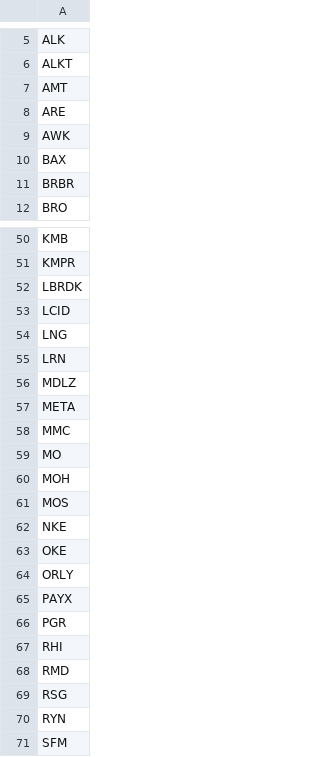
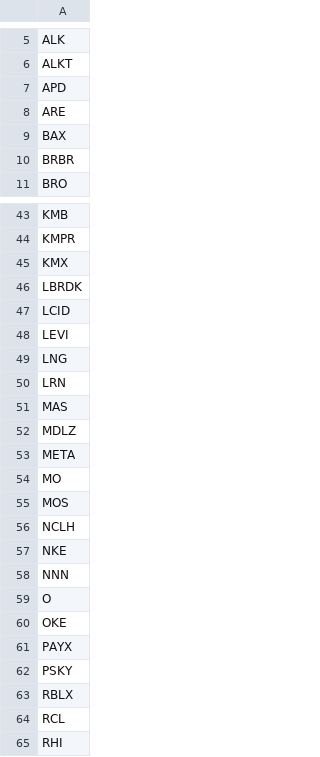
Before and after one commit to mpincus/SwingScannerWatchlist-GPT, a CSV file: oversold.csv, drawn as a sheet; only a part is shown, gaps mark what is left out; the shorter side is filled out with more unchanged rows; the diff covers the shown part only.

```diff
--- a/oversold.csv
+++ b/oversold.csv
@@ -6,5 +6,4 @@ ALK
 ALKT
-AMT
+APD
 ARE
-AWK
 BAX
@@ -51,17 +44,22 @@ KMB
 KMPR
+KMX
 LBRDK
 LCID
+LEVI
 LNG
 LRN
+MAS
 MDLZ
 META
-MMC
 MO
-MOH
 MOS
+NCLH
 NKE
+NNN
+O
 OKE
-ORLY
 PAYX
-PGR
+PSKY
+RBLX
+RCL
 RHI
```
Also changed, not shown: 2 added rows, 10 removed rows and 4 edited cells elsewhere in this file, breakouts.csv, combined_watchlist.csv, 2 other files.
